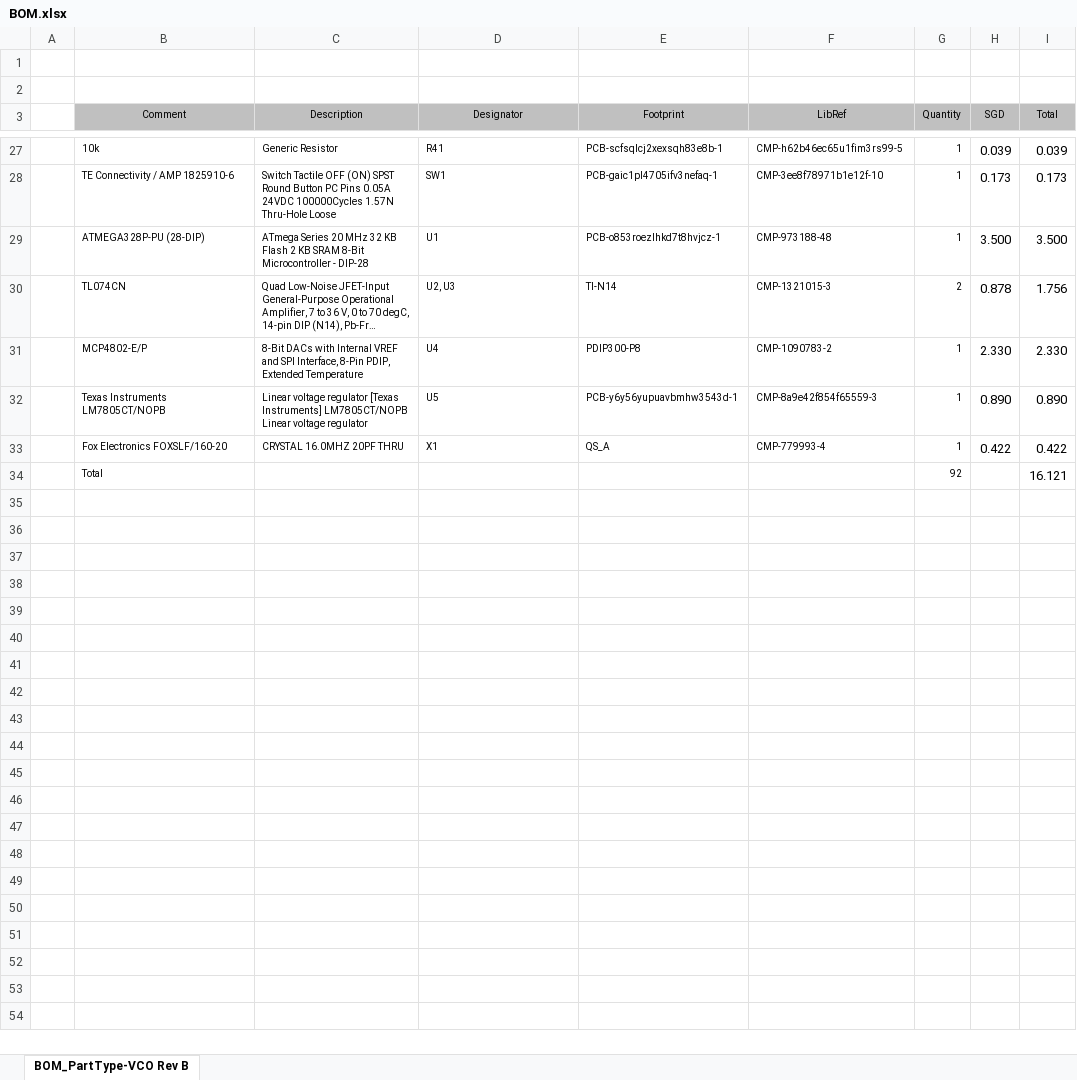
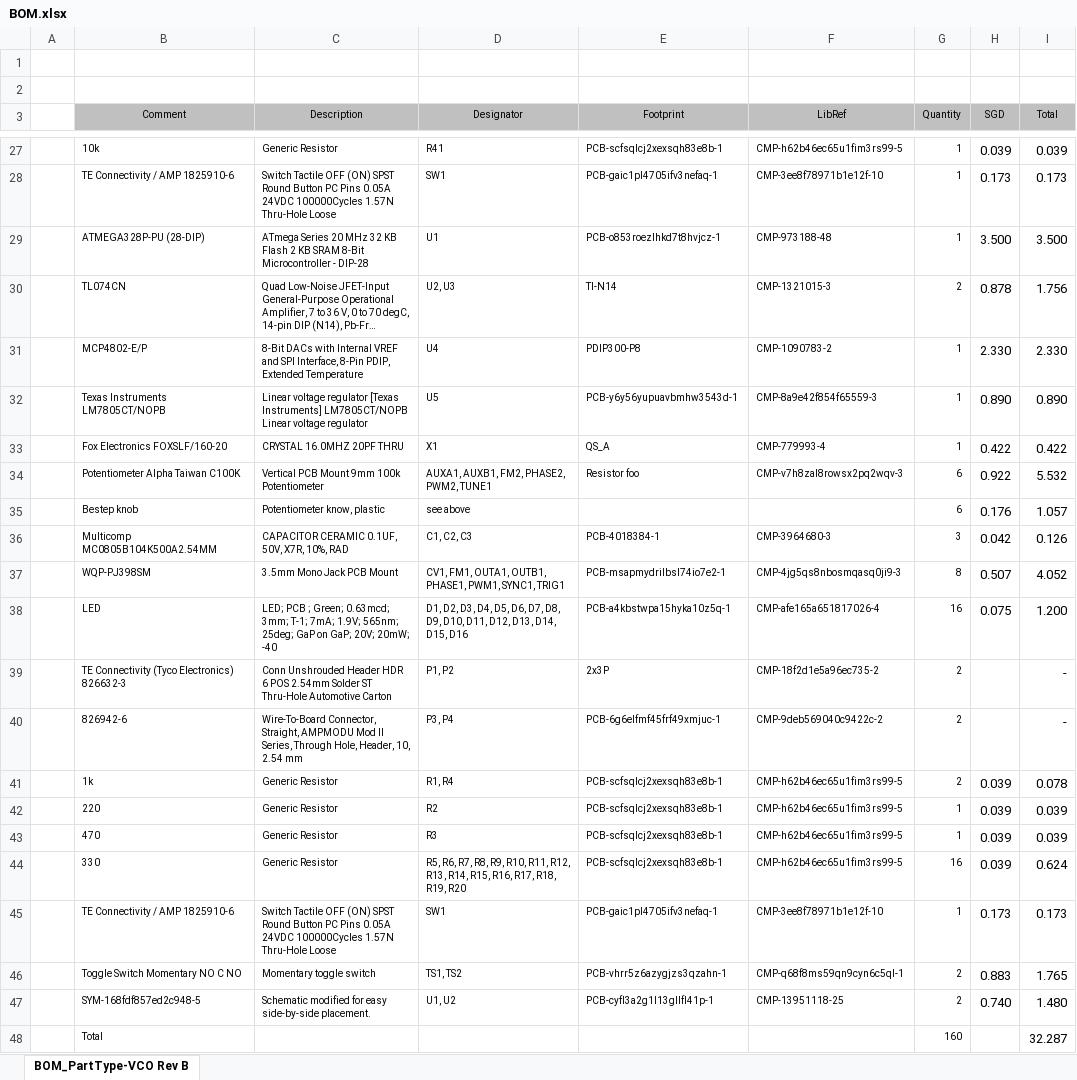
Before and after one commit to marangisto/VCO, an Excel workbook: BOM.xlsx, sheet BOM_PartType-VCO Rev B, drawn as a sheet; only a part is shown, gaps mark what is left out; long unchanged cells end in …; values as stored, in another font and other column widths than the file's, no borders; removed rows and columns are numbered as before the commit, all else as after; the diff names each change by its address in the sheet, - before the commit and + after, or states it on an @@ line.

Commit message:
Adde VCO UI board outputs.

```diff
--- a/BOM.xlsx (sheet BOM_PartType-VCO Rev B)
+++ b/BOM.xlsx (sheet BOM_PartType-VCO Rev B)
-row 34:  | Total |  |  |  |  | 92 |  | 16.121
+row 34:  | Potentiometer Alpha Taiwan C100K | Vertical PCB Mount 9mm 100k Potentiometer | AUXA1, AUXB1, FM2, PHASE2, PWM2, TUNE1 | Resistor foo | CMP-v7h8zal8rowsx2pq2wqv-3 | 6 | 0.922 | 5.532
+row 35:  | Bestep knob | Potentiometer know, plastic | see above |  |  | 6 | 0.176 | 1.057
+row 36:  | Multicomp MC0805B104K500A2.54MM | CAPACITOR CERAMIC 0.1UF, 50V, X7R, 10%, RAD | C1, C2, C3 | PCB-4018384-1 | CMP-3964680-3 | 3 | 0.042 | 0.126
+row 37:  | WQP-PJ398SM | 3.5mm Mono Jack PCB Mount | CV1, FM1, OUTA1, OUTB1, PHASE1, PWM1, SYNC1, TRIG1 | PCB-msapmydrilbsl74io7e2-1 | CMP-4jg5qs8nbosmqasq0ji9-3 | 8 | 0.507 | 4.052
+row 38:  | LED | LED; PCB ; Green; 0.63mcd; 3mm; T-1; 7mA; 1.9V; 565nm; 25deg; GaP on GaP; 20V; 20mW; -40 | D1, D2, D3, D4, D5, D6, D7, D8, D9, D10, D11, D12, D13, D14, D15, D16 | PCB-a4kbstwpa15hyka10z5q-1 | CMP-afe165a651817026-4 | 16 | 0.075 | 1.200
+row 39:  | TE Connectivity (Tyco Electronics) 826632-3 | Conn Unshrouded Header HDR 6 POS 2.54mm Solder ST Thru-Hole Automotive Carton | P1, P2 | 2x3P | CMP-18f2d1e5a96ec735-2 | 2 |  | -
+row 40:  | 826942-6 | Wire-To-Board Connector, Straight, AMPMODU Mod II Series, Through Hole, Header, 10, 2.54 mm | P3, P4 | PCB-6g6elfmf45frf49xmjuc-1 | CMP-9deb569040c9422c-2 | 2 |  | -
+row 41:  | 1k | Generic Resistor | R1, R4 | PCB-scfsqlcj2xexsqh83e8b-1 | CMP-h62b46ec65u1fim3rs99-5 | 2 | 0.039 | 0.078
+row 42:  | 220 | Generic Resistor | R2 | PCB-scfsqlcj2xexsqh83e8b-1 | CMP-h62b46ec65u1fim3rs99-5 | 1 | 0.039 | 0.039
+row 43:  | 470 | Generic Resistor | R3 | PCB-scfsqlcj2xexsqh83e8b-1 | CMP-h62b46ec65u1fim3rs99-5 | 1 | 0.039 | 0.039
+row 44:  | 330 | Generic Resistor | R5, R6, R7, R8, R9, R10, R11, R12, R13, R14, R15, R16, R17, R18, R19, R20 | PCB-scfsqlcj2xexsqh83e8b-1 | CMP-h62b46ec65u1fim3rs99-5 | 16 | 0.039 | 0.624
+row 45:  | TE Connectivity / AMP 1825910-6 | Switch Tactile OFF (ON) SPST Round Button PC Pins 0.05A 24VDC 100000Cycles 1.57N Thru-Hole Loose | SW1 | PCB-gaic1pl4705ifv3nefaq-1 | CMP-3ee8f78971b1e12f-10 | 1 | 0.173 | 0.173
+row 46:  | Toggle Switch Momentary NO C NO | Momentary toggle switch | TS1, TS2 | PCB-vhrr5z6azygjzs3qzahn-1 | CMP-q68f8ms59qn9cyn6c5ql-1 | 2 | 0.883 | 1.765
+row 47:  | SYM-168fdf857ed2c948-5 | Schematic modified for easy side-by-side placement. | U1, U2 | PCB-cyfl3a2g1l13gllfl41p-1 | CMP-13951118-25 | 2 | 0.740 | 1.480
+row 48:  | Total |  |  |  |  | 160 |  | 32.287
```
Also changed, not shown: 3 other files.
